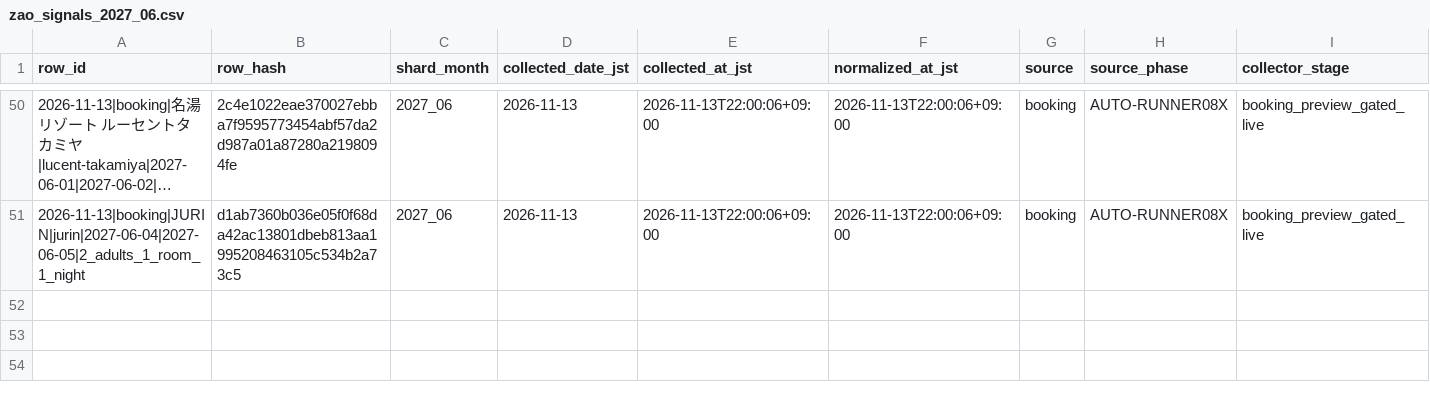
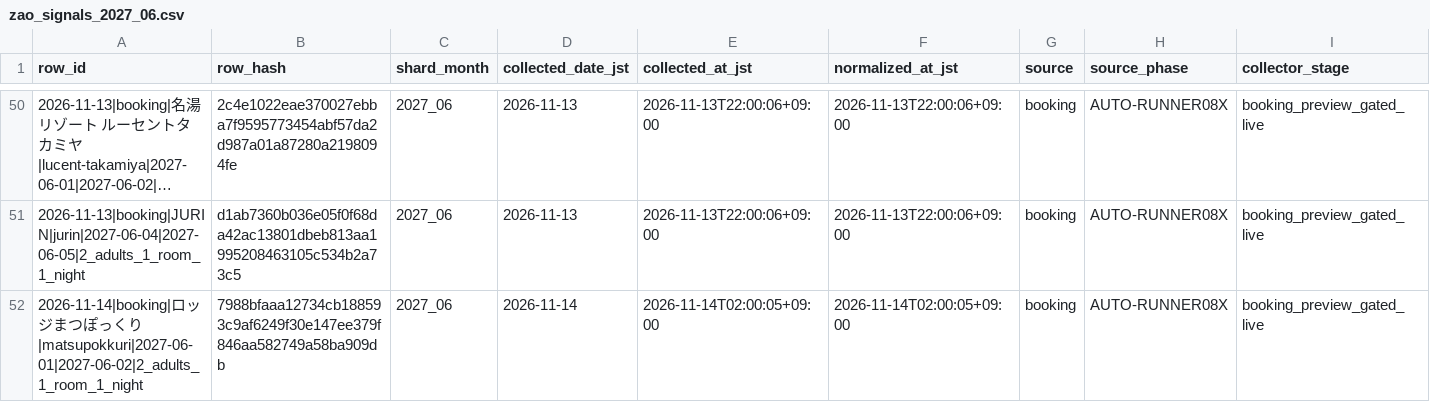
Before and after one commit to ginisato-hash/zao-market-intelligence, a CSV file: .data/history/zao_signals_2027_06.csv, drawn as a sheet; only a part is shown, gaps mark what is left out; long unchanged cells end in …; rows hold the shown columns only; the diff names each change by its address in the sheet, - before the commit and + after, or states it on an @@ line.

Commit message:
Auto-commit market data (2026-11-14T02:11:41+09:00)
Automated by ops:auto-commit-push after a scheduled collection run appended
new observations. Data-only: .data/history + apps/zmi-bi-web/data +
.data/market-observations.

```diff
--- a/.data/history/zao_signals_2027_06.csv
+++ b/.data/history/zao_signals_2027_06.csv
+row 52: 2026-11-14|booking|ロッジまつぽっくり|matsupokkuri|2027-06-01|2027-06-02|2_adults_1_room_1_night | 7988bfaaa12734cb188593c9af6249f30e147ee379f846aa582749a58ba909db | 2027_06 | 2026-11-14 | 2026-11-14T02:00:05+09:00 | 2026-11-14T02:00:05+09:00 | booking | AUTO-RUNNER08X | booking_preview_gated_live
```
Also changed, not shown: .data/history/zao_signals_2027_05.csv, .data/history/zao_signals_2027_10.csv, 12 other files.
